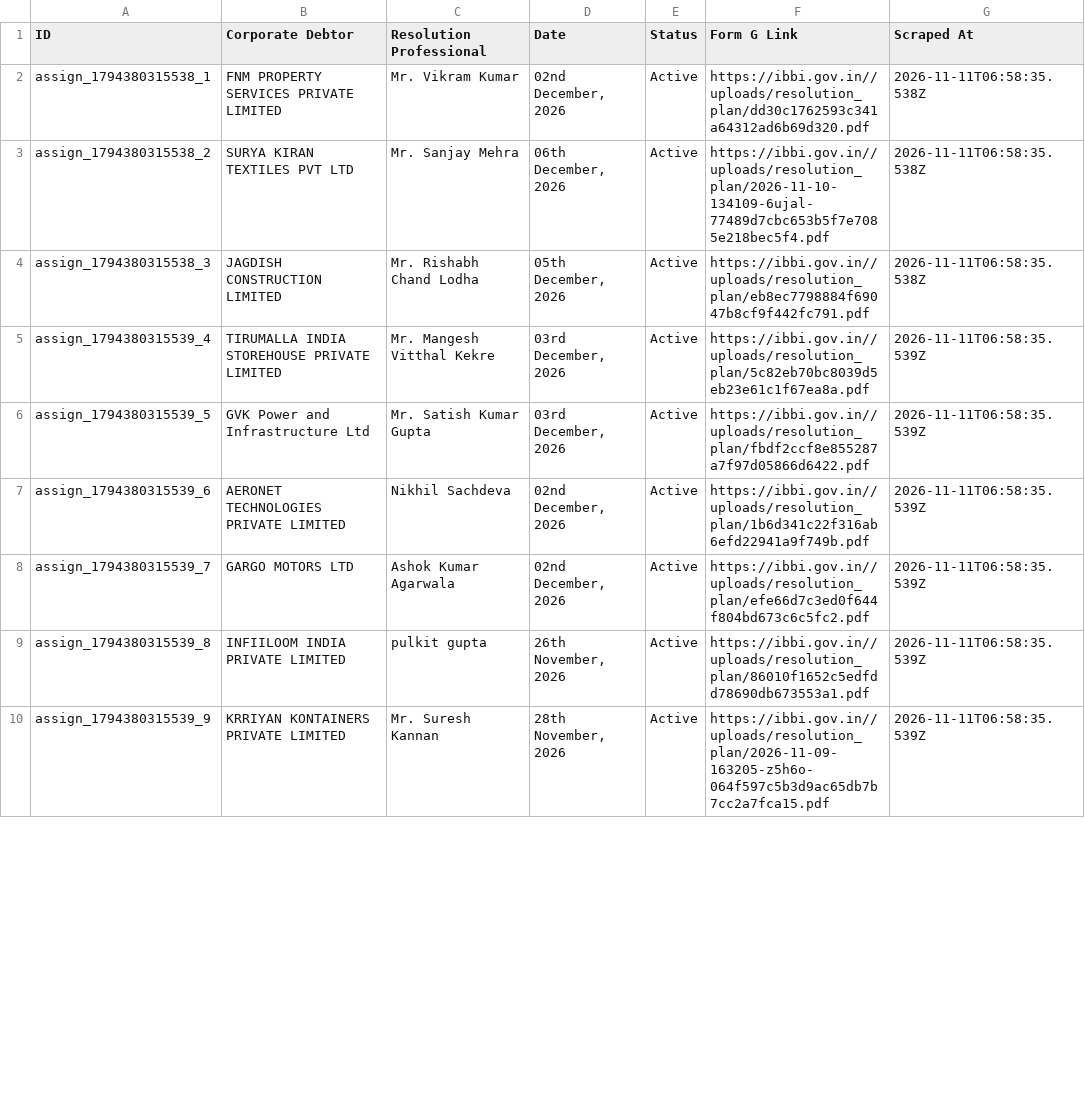
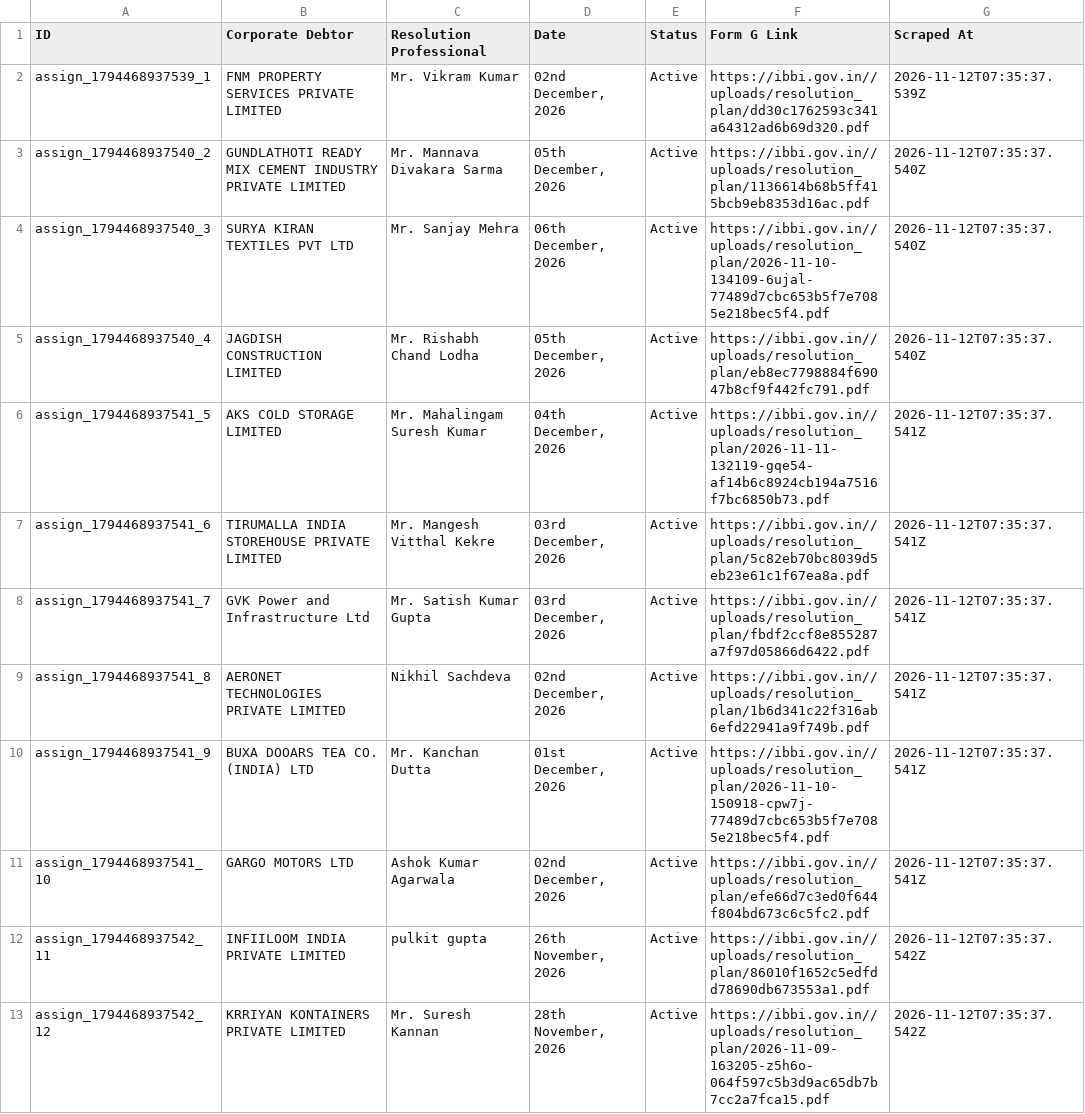
Before and after one commit to prometheus5863/form-g-aarsh, a CSV file: data/assignments.csv, drawn as a sheet; only a part is shown; the diff covers the shown part only.

```diff
--- a/data/assignments.csv
+++ b/data/assignments.csv
@@ -1,10 +1,13 @@
 ID,Corporate Debtor,Resolution Professional,Date,Status,Form G Link,Scraped At
-assign_1794380315538_1,FNM PROPERTY SERVICES PRIVATE LIMITED,Mr. Vikram Kumar,"02nd December, 2026",Active,https://ibbi.gov.in//uploads/resolution_plan/dd30c1762593c341a64312ad6b69d320.pdf,2026-11-11T06:58:35.538Z
-assign_1794380315538_2,SURYA KIRAN TEXTILES PVT LTD,Mr. Sanjay Mehra,"06th December, 2026",Active,https://ibbi.gov.in//uploads/resolution_plan/2026-11-10-134109-6ujal-77489d7cbc653b5f7e7085e218bec5f4.pdf,2026-11-11T06:58:35.538Z
-assign_1794380315538_3,JAGDISH CONSTRUCTION LIMITED,Mr. Rishabh Chand Lodha,"05th December, 2026",Active,https://ibbi.gov.in//uploads/resolution_plan/eb8ec7798884f69047b8cf9f442fc791.pdf,2026-11-11T06:58:35.538Z
-assign_1794380315539_4,TIRUMALLA INDIA STOREHOUSE PRIVATE LIMITED,Mr. Mangesh Vitthal Kekre,"03rd December, 2026",Active,https://ibbi.gov.in//uploads/resolution_plan/5c82eb70bc8039d5eb23e61c1f67ea8a.pdf,2026-11-11T06:58:35.539Z
-assign_1794380315539_5,GVK Power and Infrastructure Ltd,Mr. Satish Kumar Gupta,"03rd December, 2026",Active,https://ibbi.gov.in//uploads/resolution_plan/fbdf2ccf8e855287a7f97d05866d6422.pdf,2026-11-11T06:58:35.539Z
-assign_1794380315539_6,AERONET TECHNOLOGIES PRIVATE LIMITED,Nikhil Sachdeva,"02nd December, 2026",Active,https://ibbi.gov.in//uploads/resolution_plan/1b6d341c22f316ab6efd22941a9f749b.pdf,2026-11-11T06:58:35.539Z
-assign_1794380315539_7,GARGO MOTORS LTD,Ashok Kumar Agarwala,"02nd December, 2026",Active,https://ibbi.gov.in//uploads/resolution_plan/efe66d7c3ed0f644f804bd673c6c5fc2.pdf,2026-11-11T06:58:35.539Z
-assign_1794380315539_8,INFIILOOM INDIA PRIVATE LIMITED,pulkit gupta,"26th November, 2026",Active,https://ibbi.gov.in//uploads/resolution_plan/86010f1652c5edfdd78690db673553a1.pdf,2026-11-11T06:58:35.539Z
-assign_1794380315539_9,KRRIYAN KONTAINERS PRIVATE LIMITED,Mr. Suresh Kannan,"28th November, 2026",Active,https://ibbi.gov.in//uploads/resolution_plan/2026-11-09-163205-z5h6o-064f597c5b3d9ac65db7b7cc2a7fca15.pdf,2026-11-11T06:58:35.539Z
+assign_1794468937539_1,FNM PROPERTY SERVICES PRIVATE LIMITED,Mr. Vikram Kumar,"02nd December, 2026",Active,https://ibbi.gov.in//uploads/resolution_plan/dd30c1762593c341a64312ad6b69d320.pdf,2026-11-12T07:35:37.539Z
+assign_1794468937540_2,GUNDLATHOTI READY MIX CEMENT INDUSTRY PRIVATE LIMITED,Mr. Mannava Divakara Sarma,"05th December, 2026",Active,https://ibbi.gov.in//uploads/resolution_plan/1136614b68b5ff415bcb9eb8353d16ac.pdf,2026-11-12T07:35:37.540Z
+assign_1794468937540_3,SURYA KIRAN TEXTILES PVT LTD,Mr. Sanjay Mehra,"06th December, 2026",Active,https://ibbi.gov.in//uploads/resolution_plan/2026-11-10-134109-6ujal-77489d7cbc653b5f7e7085e218bec5f4.pdf,2026-11-12T07:35:37.540Z
+assign_1794468937540_4,JAGDISH CONSTRUCTION LIMITED,Mr. Rishabh Chand Lodha,"05th December, 2026",Active,https://ibbi.gov.in//uploads/resolution_plan/eb8ec7798884f69047b8cf9f442fc791.pdf,2026-11-12T07:35:37.540Z
+assign_1794468937541_5,AKS COLD STORAGE LIMITED,Mr. Mahalingam Suresh Kumar,"04th December, 2026",Active,https://ibbi.gov.in//uploads/resolution_plan/2026-11-11-132119-gqe54-af14b6c8924cb194a7516f7bc6850b73.pdf,2026-11-12T07:35:37.541Z
+assign_1794468937541_6,TIRUMALLA INDIA STOREHOUSE PRIVATE LIMITED,Mr. Mangesh Vitthal Kekre,"03rd December, 2026",Active,https://ibbi.gov.in//uploads/resolution_plan/5c82eb70bc8039d5eb23e61c1f67ea8a.pdf,2026-11-12T07:35:37.541Z
+assign_1794468937541_7,GVK Power and Infrastructure Ltd,Mr. Satish Kumar Gupta,"03rd December, 2026",Active,https://ibbi.gov.in//uploads/resolution_plan/fbdf2ccf8e855287a7f97d05866d6422.pdf,2026-11-12T07:35:37.541Z
+assign_1794468937541_8,AERONET TECHNOLOGIES PRIVATE LIMITED,Nikhil Sachdeva,"02nd December, 2026",Active,https://ibbi.gov.in//uploads/resolution_plan/1b6d341c22f316ab6efd22941a9f749b.pdf,2026-11-12T07:35:37.541Z
+assign_1794468937541_9,BUXA DOOARS TEA CO. (INDIA) LTD,Mr. Kanchan Dutta,"01st December, 2026",Active,https://ibbi.gov.in//uploads/resolution_plan/2026-11-10-150918-cpw7j-77489d7cbc653b5f7e7085e218bec5f4.pdf,2026-11-12T07:35:37.541Z
+assign_1794468937541_10,GARGO MOTORS LTD,Ashok Kumar Agarwala,"02nd December, 2026",Active,https://ibbi.gov.in//uploads/resolution_plan/efe66d7c3ed0f644f804bd673c6c5fc2.pdf,2026-11-12T07:35:37.541Z
+assign_1794468937542_11,INFIILOOM INDIA PRIVATE LIMITED,pulkit gupta,"26th November, 2026",Active,https://ibbi.gov.in//uploads/resolution_plan/86010f1652c5edfdd78690db673553a1.pdf,2026-11-12T07:35:37.542Z
+assign_1794468937542_12,KRRIYAN KONTAINERS PRIVATE LIMITED,Mr. Suresh Kannan,"28th November, 2026",Active,https://ibbi.gov.in//uploads/resolution_plan/2026-11-09-163205-z5h6o-064f597c5b3d9ac65db7b7cc2a7fca15.pdf,2026-11-12T07:35:37.542Z
```
Also changed, not shown: 2 added rows, 5 removed rows and 15 edited cells elsewhere in this file, data/announcements.csv, data/public_announcements.csv.
